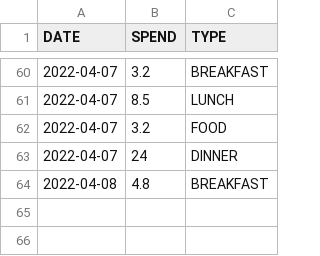
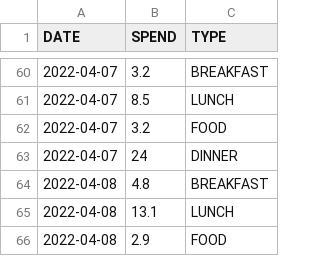
Before and after one commit to ZhangLe59151/sg-dataset, a CSV file: cost/cost.csv, drawn as a sheet; only a part is shown, gaps mark what is left out; the diff names each change by its address in the sheet, - before the commit and + after, or states it on an @@ line.

Commit message:
Update cost.csv

```diff
--- a/cost/cost.csv
+++ b/cost/cost.csv
+row 65: 2022-04-08 | 13.1 | LUNCH
+row 66: 2022-04-08 | 2.9 | FOOD
```
